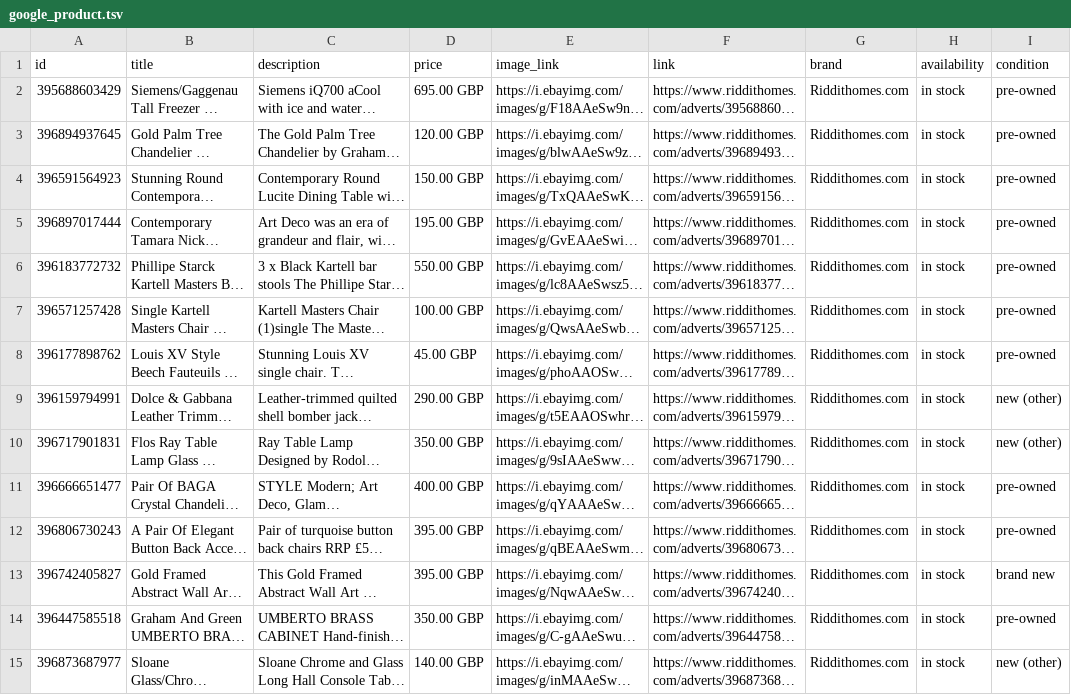
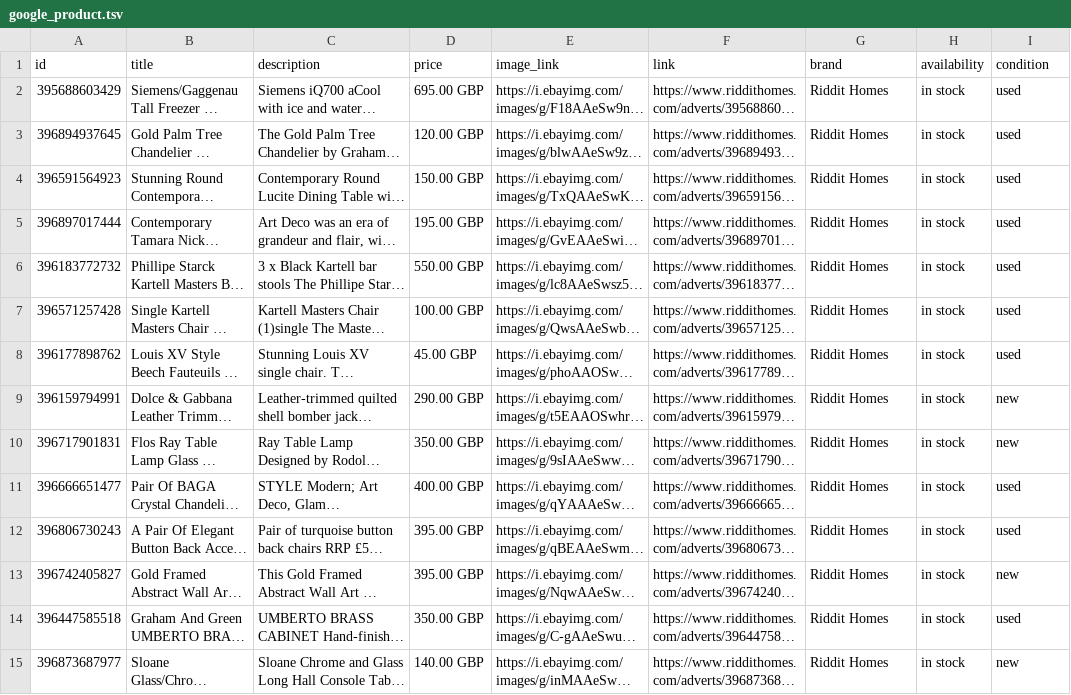
Before and after one commit to hugh-platts/riddithomes, a TSV file: google_product.tsv, drawn as a sheet; only a part is shown; long unchanged cells end in …; the diff covers the shown part only; the diff names each change by its address in the sheet, - before the commit and + after, or states it on an @@ line.

Commit message:
Update google_product.tsv

```diff
--- a/google_product.tsv
+++ b/google_product.tsv
-G2:G15 (brand): Riddithomes.com
+G2:G15 (brand): Riddit Homes
-I2:I8 (condition): pre-owned
+I2:I8 (condition): used
-I9:I10 (condition): new (other)
+I9:I10 (condition): new
-I11:I12 (condition): pre-owned
+I11:I12 (condition): used
-I13 (condition): brand new
+I13 (condition): new
-I14 (condition): pre-owned
+I14 (condition): used
-I15 (condition): new (other)
+I15 (condition): new
```
Also changed, not shown: 63 edited cells elsewhere in this file.
